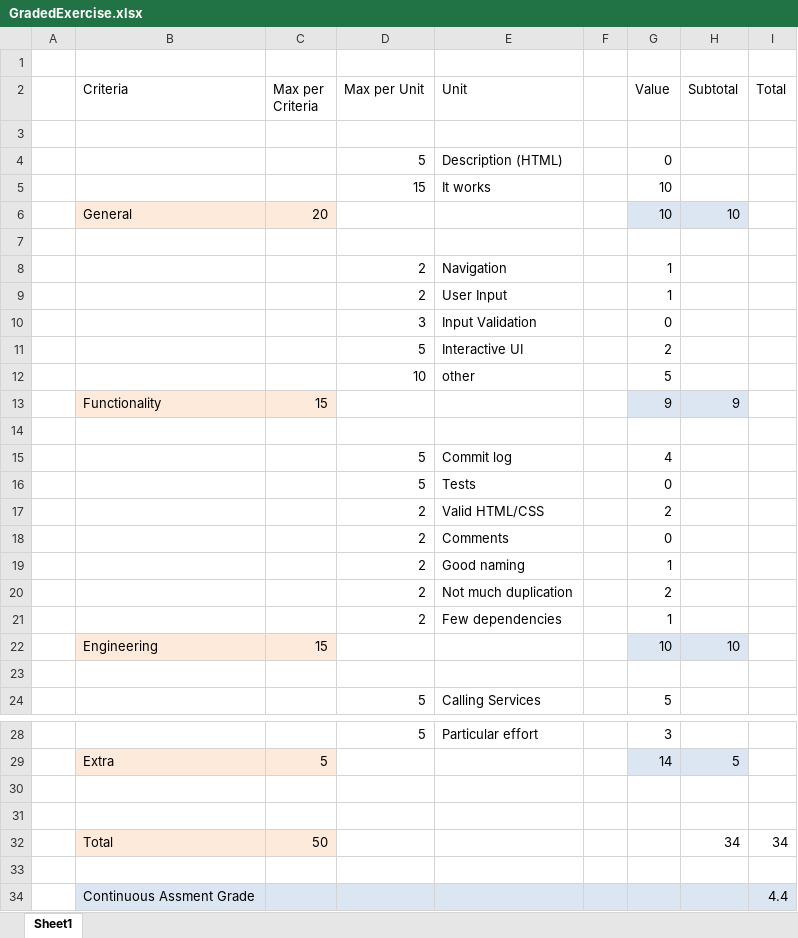
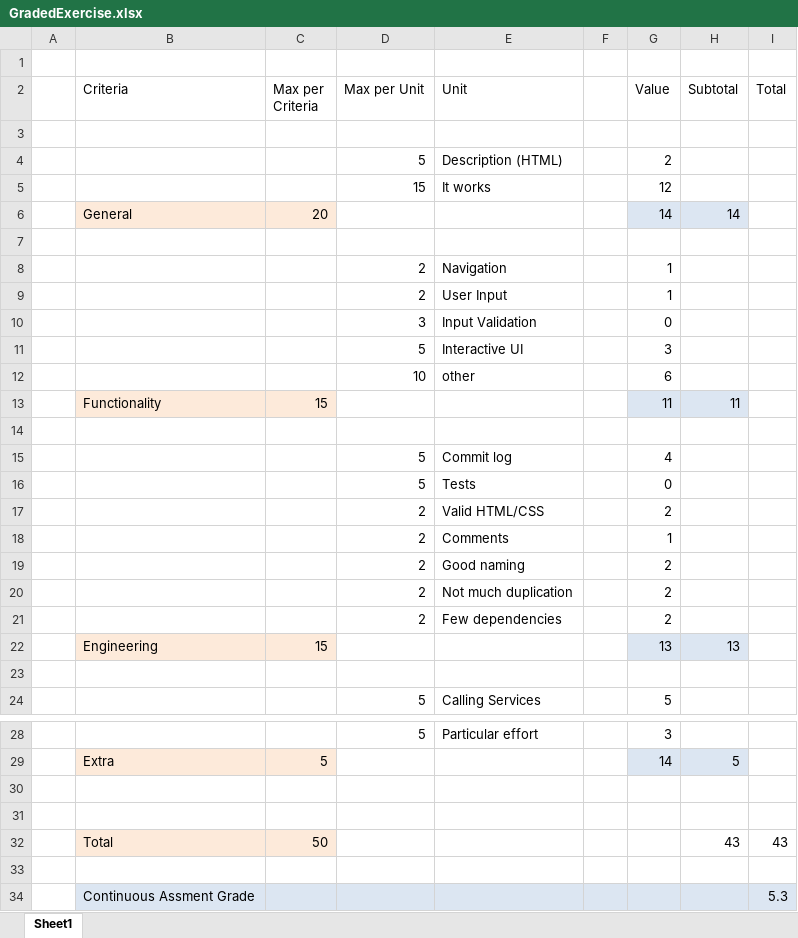
Before and after one commit to WebEngineering-FHNW/bewertete-uebung-stokalakis, an Excel workbook: docs/exercise/GradedExercise.xlsx, sheet Sheet1, drawn as a sheet; only a part is shown, gaps mark what is left out; values as stored, in another font and other column widths than the file's, no borders; the diff names each change by its address in the sheet, - before the commit and + after, or states it on an @@ line.

```diff
--- a/docs/exercise/GradedExercise.xlsx (sheet Sheet1)
+++ b/docs/exercise/GradedExercise.xlsx (sheet Sheet1)
-G4 (Value): 0
+G4 (Value): 2
-G5 (Value): 10
+G5 (Value): 12
-G6 (Value): 10
+G6 (Value): 14
-H6 (Subtotal): 10
+H6 (Subtotal): 14
-G11 (Value): 2
+G11 (Value): 3
-G12 (Value): 5
+G12 (Value): 6
-G13 (Value): 9
+G13 (Value): 11
-H13 (Subtotal): 9
+H13 (Subtotal): 11
-G18 (Value): 0
+G18 (Value): 1
-G19 (Value): 1
+G19 (Value): 2
-G21 (Value): 1
+G21 (Value): 2
-G22 (Value): 10
+G22 (Value): 13
-H22 (Subtotal): 10
+H22 (Subtotal): 13
-H32 (Subtotal): 34
+H32 (Subtotal): 43
-I32 (Total): 34
+I32 (Total): 43
-I34 (Total): 4.4
+I34 (Total): 5.3
```
Also changed, not shown: 9 other files.
